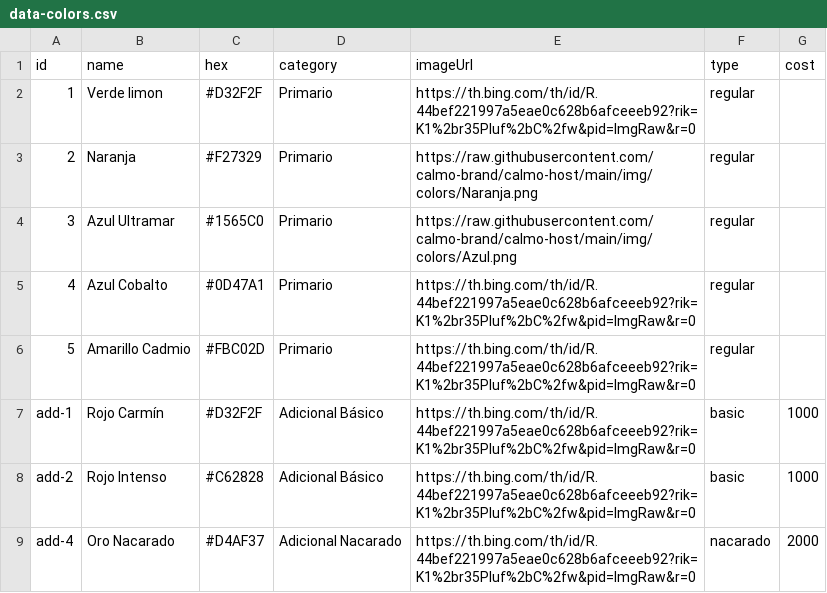
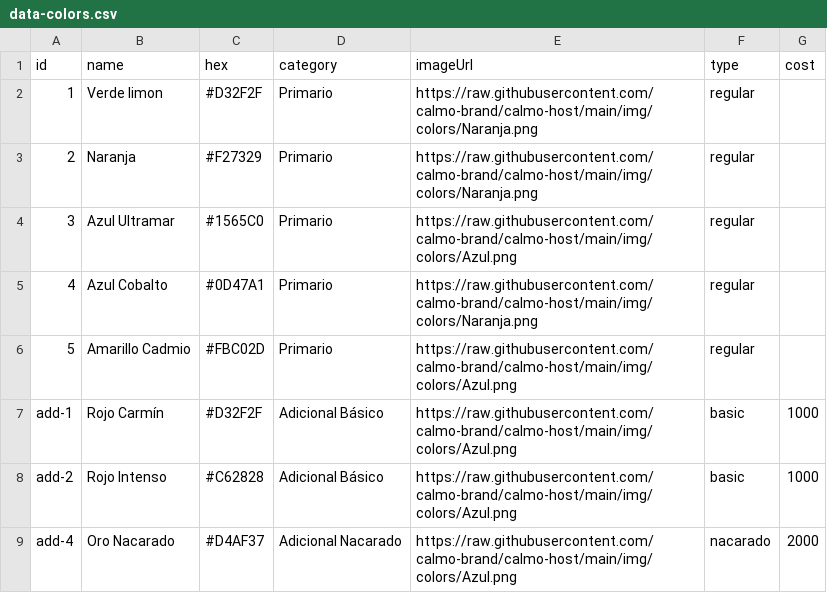
Before and after one commit to calmo-brand/calmo-host, a CSV file: catalog/colors/data-colors.csv, drawn as a sheet.

Commit message:
Update data-colors.csv

```diff
--- a/catalog/colors/data-colors.csv
+++ b/catalog/colors/data-colors.csv
@@ -1,9 +1,9 @@
 id,name,hex,category,imageUrl,type,cost
-1,Verde limon,#D32F2F,Primario,https://th.bing.com/th/id/R.44bef221997a5eae0c628b6afceeeb92?rik=K1%2br35Pluf%2bC%2fw&pid=ImgRaw&r=0,regular,
+1,Verde limon,#D32F2F,Primario,https://raw.githubusercontent.com/calmo-brand/calmo-host/main/img/colors/Naranja.png,regular,
 2,Naranja,#F27329,Primario,https://raw.githubusercontent.com/calmo-brand/calmo-host/main/img/colors/Naranja.png,regular,
 3,Azul Ultramar,#1565C0,Primario,https://raw.githubusercontent.com/calmo-brand/calmo-host/main/img/colors/Azul.png,regular,
-4,Azul Cobalto,#0D47A1,Primario,https://th.bing.com/th/id/R.44bef221997a5eae0c628b6afceeeb92?rik=K1%2br35Pluf%2bC%2fw&pid=ImgRaw&r=0,regular,
-5,Amarillo Cadmio,#FBC02D,Primario,https://th.bing.com/th/id/R.44bef221997a5eae0c628b6afceeeb92?rik=K1%2br35Pluf%2bC%2fw&pid=ImgRaw&r=0,regular,
-add-1,Rojo Carmín,#D32F2F,Adicional Básico,https://th.bing.com/th/id/R.44bef221997a5eae0c628b6afceeeb92?rik=K1%2br35Pluf%2bC%2fw&pid=ImgRaw&r=0,basic,1000
-add-2,Rojo Intenso,#C62828,Adicional Básico,https://th.bing.com/th/id/R.44bef221997a5eae0c628b6afceeeb92?rik=K1%2br35Pluf%2bC%2fw&pid=ImgRaw&r=0,basic,1000
-add-4,Oro Nacarado,#D4AF37,Adicional Nacarado,https://th.bing.com/th/id/R.44bef221997a5eae0c628b6afceeeb92?rik=K1%2br35Pluf%2bC%2fw&pid=ImgRaw&r=0,nacarado,2000
+4,Azul Cobalto,#0D47A1,Primario,https://raw.githubusercontent.com/calmo-brand/calmo-host/main/img/colors/Naranja.png,regular,
+5,Amarillo Cadmio,#FBC02D,Primario,https://raw.githubusercontent.com/calmo-brand/calmo-host/main/img/colors/Azul.png,regular,
+add-1,Rojo Carmín,#D32F2F,Adicional Básico,https://raw.githubusercontent.com/calmo-brand/calmo-host/main/img/colors/Azul.png,basic,1000
+add-2,Rojo Intenso,#C62828,Adicional Básico,https://raw.githubusercontent.com/calmo-brand/calmo-host/main/img/colors/Azul.png,basic,1000
+add-4,Oro Nacarado,#D4AF37,Adicional Nacarado,https://raw.githubusercontent.com/calmo-brand/calmo-host/main/img/colors/Azul.png,nacarado,2000
```
